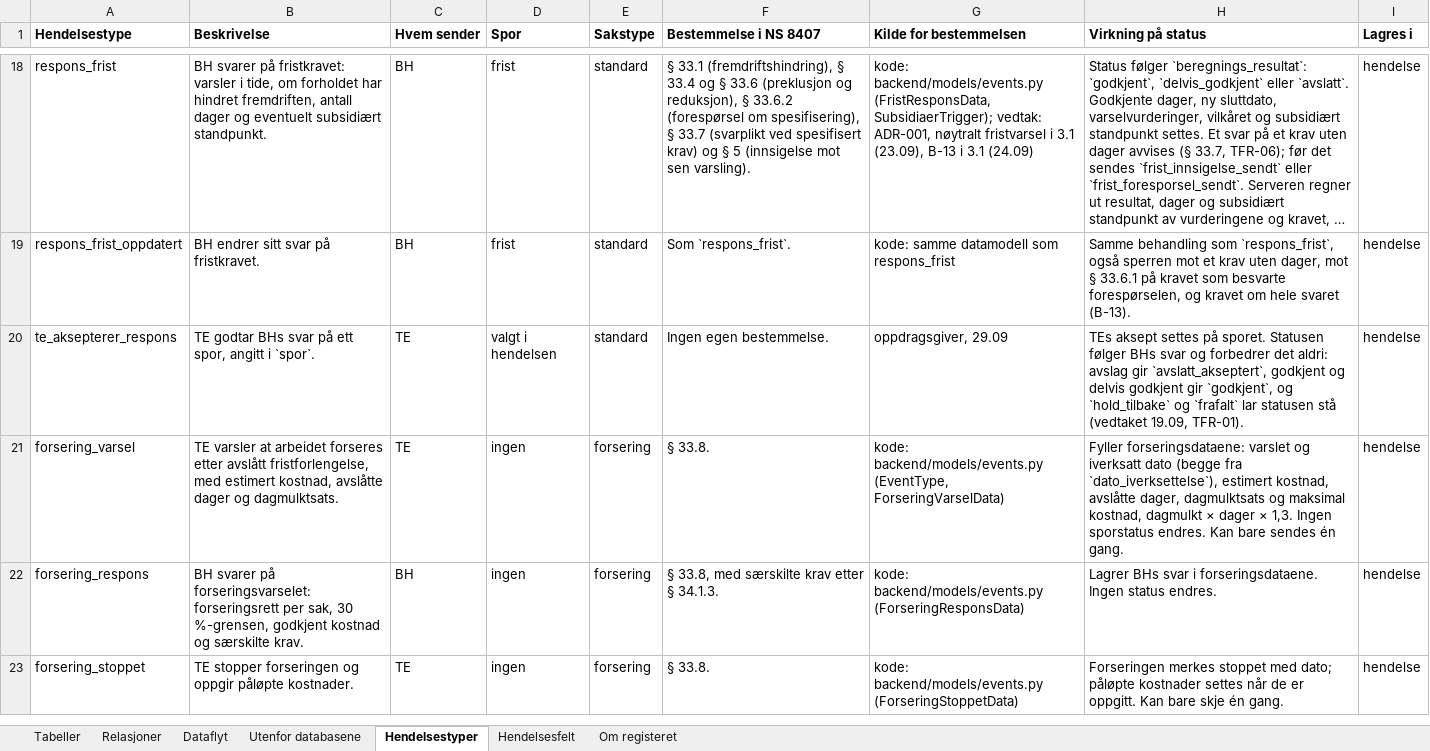
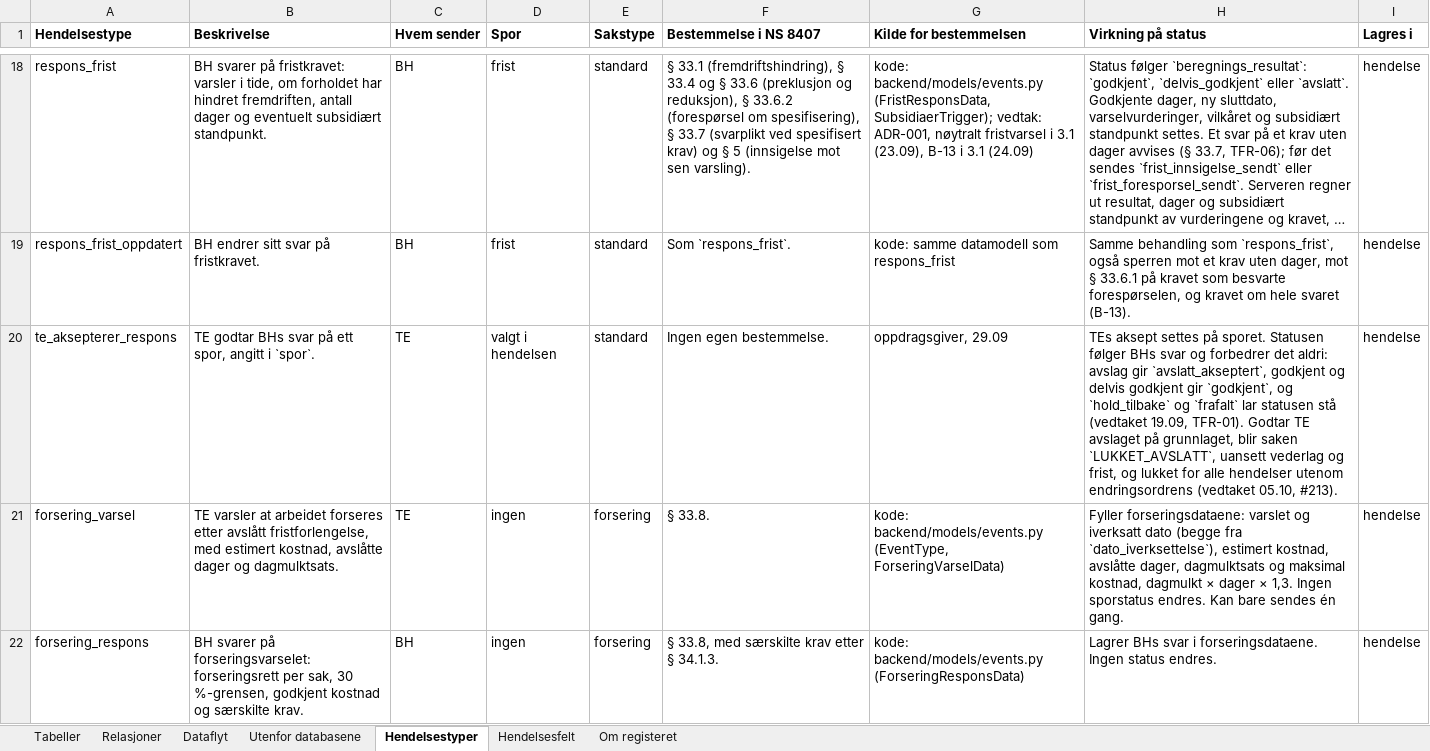
Before and after one commit to khjohns/endringsmeldinger, an Excel workbook: docs/datamodell/tabellbeskrivelse.xlsx, sheet Hendelsestyper, drawn as a sheet; only a part is shown, gaps mark what is left out; the shorter side is filled out with more unchanged rows; long unchanged cells end in …; values as stored, in another font and other column widths than the file's, no borders; the diff names each change by its address in the sheet, - before the commit and + after, or states it on an @@ line.

```diff
--- a/docs/datamodell/tabellbeskrivelse.xlsx (sheet Hendelsestyper)
+++ b/docs/datamodell/tabellbeskrivelse.xlsx (sheet Hendelsestyper)
-H20 (Virkning på status): …19.09, TFR-01).
+H20 (Virkning på status): …19.09, TFR-01). Godtar TE avslaget på grunnlaget, blir saken `LUKKET_AVSLATT`, uansett vederlag og frist, og lukket for alle hendelser utenom endringsordrens (vedtaket 05.10, #213).
```
Also changed, not shown: 6 other files.
